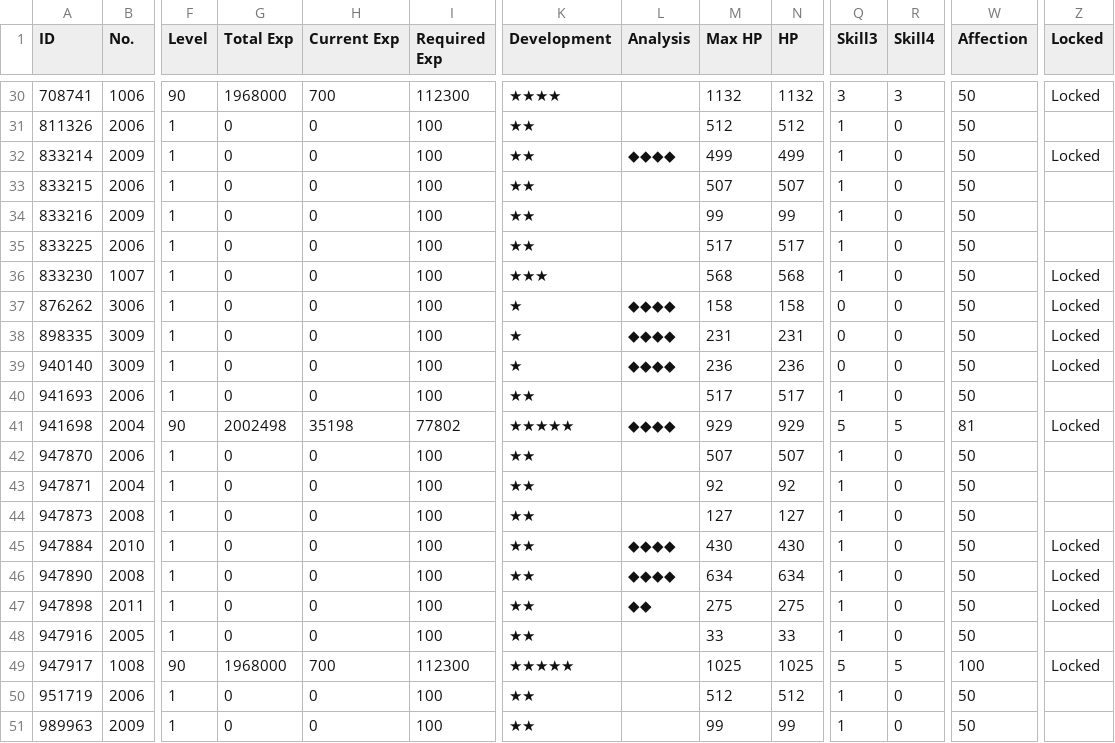
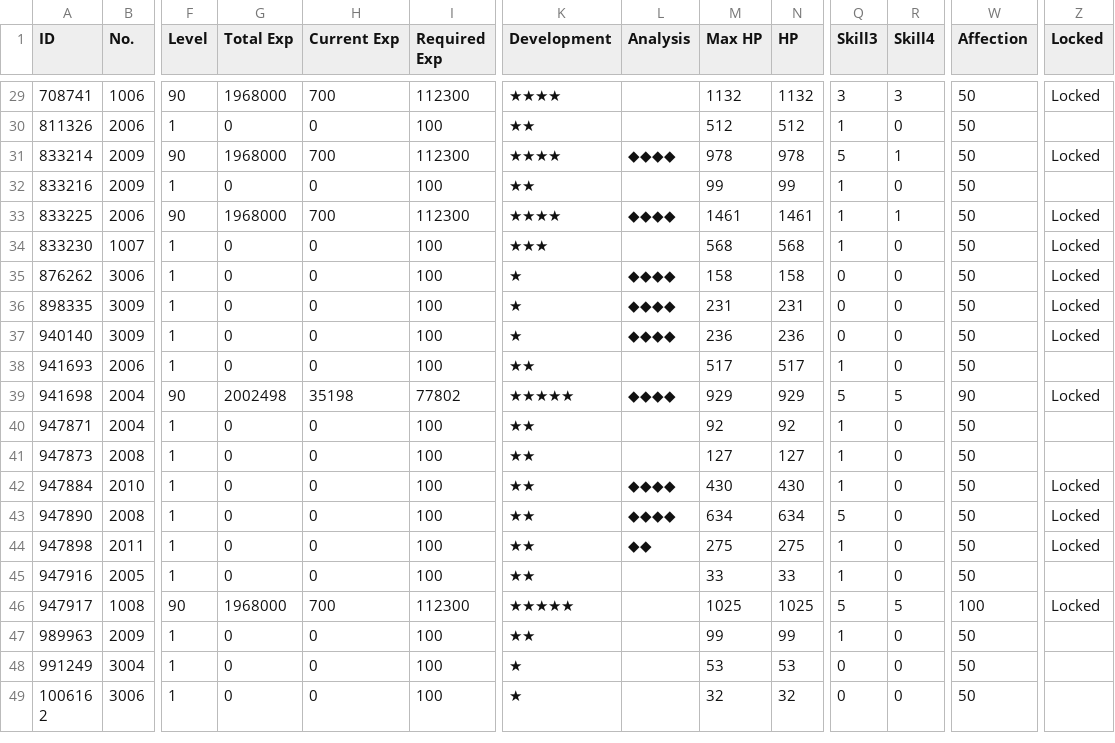
Before and after one commit to Jessegitpush/autogfalarm, a CSV file: 2point06_42778_coalition_info.csv, drawn as a sheet; only a part is shown, gaps mark what is left out; the shorter side is filled out with more unchanged rows; removed rows and columns are numbered as before the commit, all else as after; rows hold the shown columns only; the diff covers the shown part only; the diff names each change by its address in the sheet, - before the commit and + after, or states it on an @@ line.

```diff
--- a/2point06_42778_coalition_info.csv
+++ b/2point06_42778_coalition_info.csv
-F31 (Level): 1
+F31 (Level): 90
-G31 (Total Exp): 0
+G31 (Total Exp): 1968000
-H31 (Current Exp): 0
+H31 (Current Exp): 700
-I31 (Required Exp): 100
+I31 (Required Exp): 112300
-K31 (Development): ★★
+K31 (Development): ★★★★
-M31 (Max HP): 499
+M31 (Max HP): 978
-N31 (HP): 499
+N31 (HP): 978
-Q31 (Skill3): 1
+Q31 (Skill3): 5
-R31 (Skill4): 0
+R31 (Skill4): 1
-row 33: 833215 | 2006 | 1 | 0 | 0 | 100 | ★★ |  | 507 | 507 | 1 | 0 | 50
-F33 (Level): 1
+F33 (Level): 90
-G33 (Total Exp): 0
+G33 (Total Exp): 1968000
-H33 (Current Exp): 0
+H33 (Current Exp): 700
-I33 (Required Exp): 100
+I33 (Required Exp): 112300
-K33 (Development): ★★
+K33 (Development): ★★★★
-L33 (Analysis): (empty)
+L33 (Analysis): ◆◆◆◆
-M33 (Max HP): 517
+M33 (Max HP): 1461
-N33 (HP): 517
+N33 (HP): 1461
-R33 (Skill4): 0
+R33 (Skill4): 1
-Z33 (Locked): (empty)
+Z33 (Locked): Locked
-W39 (Affection): 81
+W39 (Affection): 90
-row 42: 947870 | 2006 | 1 | 0 | 0 | 100 | ★★ |  | 507 | 507 | 1 | 0 | 50
-Q43 (Skill3): 1
+Q43 (Skill3): 5
-row 50: 951719 | 2006 | 1 | 0 | 0 | 100 | ★★ |  | 512 | 512 | 1 | 0 | 50
```
Also changed, not shown: 1 added row, 1 removed row and 19 edited cells elsewhere in this file, 2point06_42778__theater_optimize_team.csv, 2point06_42778__theater_perfect_team.csv, 35 other files.
